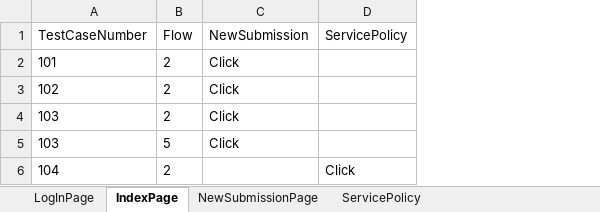
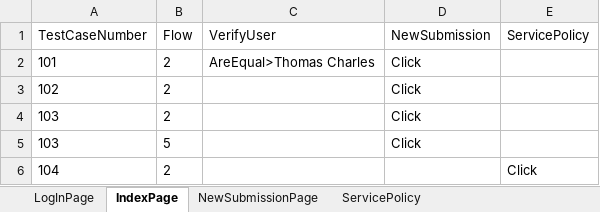
Before and after one commit to lucky0930/KLICCodelessFramework, an Excel workbook: resources/test_data/VM_TestData_Sample1.xlsx, sheet IndexPage, drawn as a sheet; values as stored, in another font and other column widths than the file's, no borders; the diff names each change by its address in the sheet, - before the commit and + after, or states it on an @@ line.

```diff
--- a/resources/test_data/VM_TestData_Sample1.xlsx (sheet IndexPage)
+++ b/resources/test_data/VM_TestData_Sample1.xlsx (sheet IndexPage)
+column C (VerifyUser), row 2: AreEqual>Thomas Charles
```
Also changed, not shown: 3 other files.
